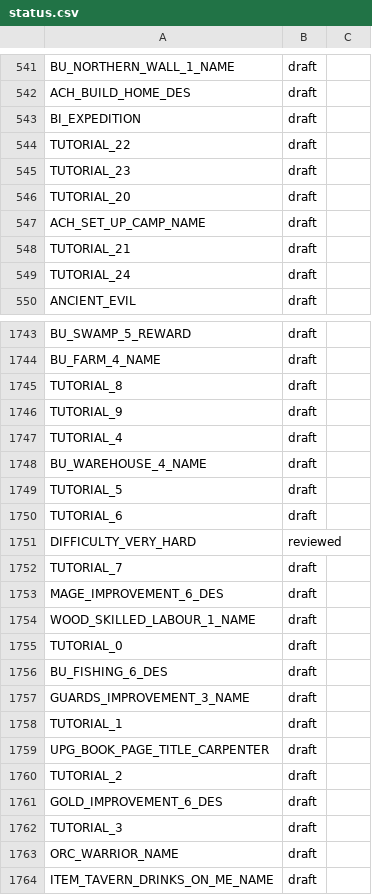
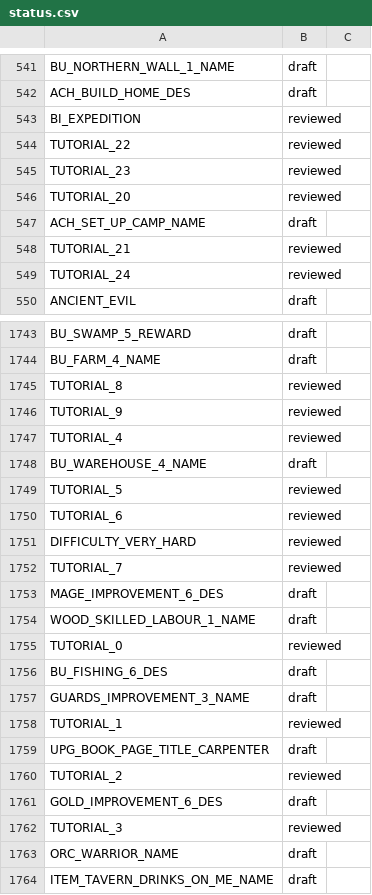
Before and after one commit to TimTini/hearth-and-hamlet-vietnamese, a CSV file: localization/status.csv, drawn as a sheet; only a part is shown, gaps mark what is left out; the diff covers the shown part only.

```diff
--- a/localization/status.csv
+++ b/localization/status.csv
@@ -542,9 +542,9 @@ BU_NORTHERN_WALL_1_NAME,draft,
 ACH_BUILD_HOME_DES,draft,
-BI_EXPEDITION,draft,
-TUTORIAL_22,draft,
-TUTORIAL_23,draft,
-TUTORIAL_20,draft,
+BI_EXPEDITION,reviewed,
+TUTORIAL_22,reviewed,
+TUTORIAL_23,reviewed,
+TUTORIAL_20,reviewed,
 ACH_SET_UP_CAMP_NAME,draft,
-TUTORIAL_21,draft,
-TUTORIAL_24,draft,
+TUTORIAL_21,reviewed,
+TUTORIAL_24,reviewed,
 ANCIENT_EVIL,draft,
@@ -1744,20 +1744,20 @@ BU_SWAMP_5_REWARD,draft,
 BU_FARM_4_NAME,draft,
-TUTORIAL_8,draft,
-TUTORIAL_9,draft,
-TUTORIAL_4,draft,
+TUTORIAL_8,reviewed,
+TUTORIAL_9,reviewed,
+TUTORIAL_4,reviewed,
 BU_WAREHOUSE_4_NAME,draft,
-TUTORIAL_5,draft,
-TUTORIAL_6,draft,
+TUTORIAL_5,reviewed,
+TUTORIAL_6,reviewed,
 DIFFICULTY_VERY_HARD,reviewed,
-TUTORIAL_7,draft,
+TUTORIAL_7,reviewed,
 MAGE_IMPROVEMENT_6_DES,draft,
 WOOD_SKILLED_LABOUR_1_NAME,draft,
-TUTORIAL_0,draft,
+TUTORIAL_0,reviewed,
 BU_FISHING_6_DES,draft,
 GUARDS_IMPROVEMENT_3_NAME,draft,
-TUTORIAL_1,draft,
+TUTORIAL_1,reviewed,
 UPG_BOOK_PAGE_TITLE_CARPENTER,draft,
-TUTORIAL_2,draft,
+TUTORIAL_2,reviewed,
 GOLD_IMPROVEMENT_6_DES,draft,
-TUTORIAL_3,draft,
+TUTORIAL_3,reviewed,
 ORC_WARRIOR_NAME,draft,
```
Also changed, not shown: 136 edited cells elsewhere in this file, localization/glossary.csv, 3 other files.
